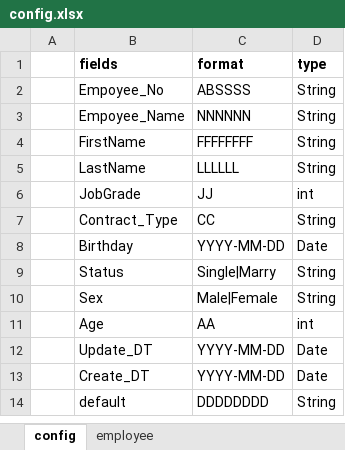
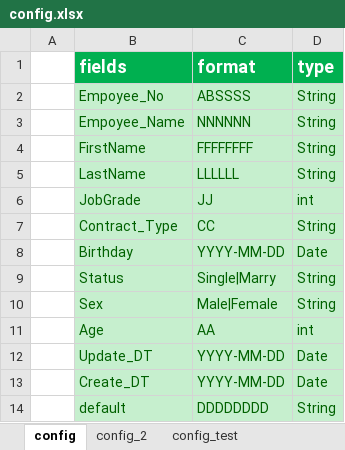
Before and after one commit to 58316066/DataPumps, an Excel workbook: src/main/resources/config.xlsx, sheet config, drawn as a sheet; values as stored, in another font and other column widths than the file's, no borders; the diff names each change by its address in the sheet, - before the commit and + after, or states it on an @@ line.

```diff
--- a/src/main/resources/config.xlsx (sheet config)
+++ b/src/main/resources/config.xlsx (sheet config)
-sheet tab: employee
+sheet tab: config_2
+sheet tab: config_test
@@ B1:D1 fill: none → #00B050, text colour: black → #FFFFFF, text size: larger @@
@@ B2:D14 fill: none → #C6EFCE, text colour: black → #006100 @@
```
Also changed, not shown: 2 other files.
